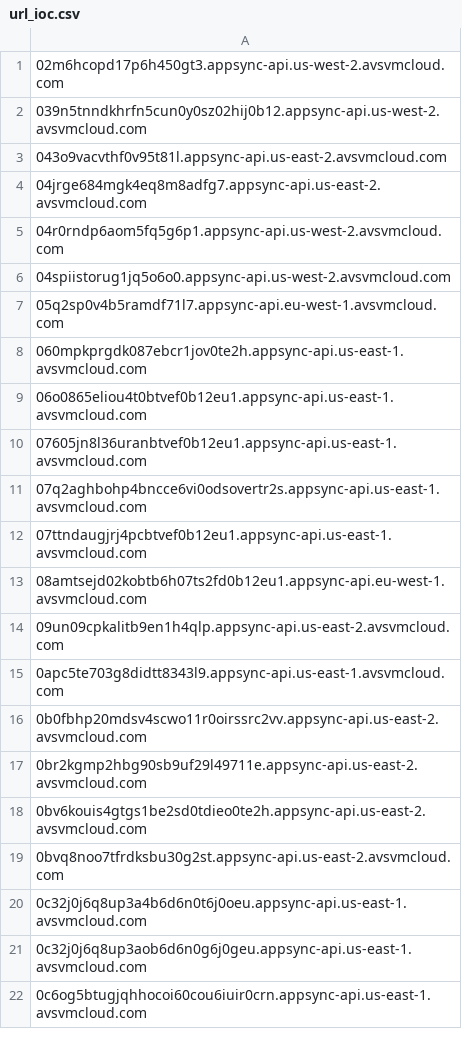
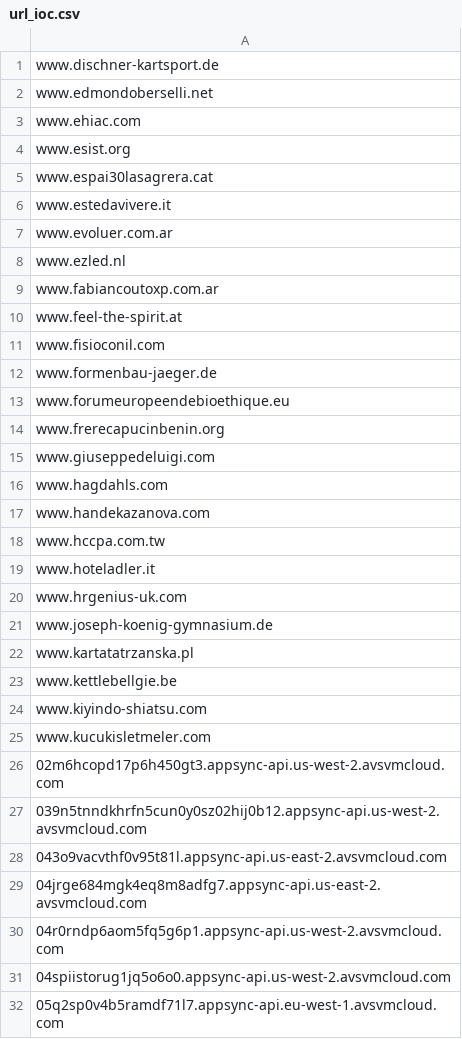
Before and after one commit to d0t1q/manual_ioc, a CSV file: url_ioc.csv, drawn as a sheet; only a part is shown; the shorter side is filled out with more unchanged rows.

Commit message:
Update url_ioc.csv

```diff
--- a/url_ioc.csv
+++ b/url_ioc.csv
@@ -1 +1,26 @@
+www.dischner-kartsport.de
+www.edmondoberselli.net
+www.ehiac.com
+www.esist.org
+www.espai30lasagrera.cat
+www.estedavivere.it
+www.evoluer.com.ar
+www.ezled.nl
+www.fabiancoutoxp.com.ar
+www.feel-the-spirit.at
+www.fisioconil.com
+www.formenbau-jaeger.de
+www.forumeuropeendebioethique.eu
+www.frerecapucinbenin.org
+www.giuseppedeluigi.com
+www.hagdahls.com
+www.handekazanova.com
+www.hccpa.com.tw
+www.hoteladler.it
+www.hrgenius-uk.com
+www.joseph-koenig-gymnasium.de
+www.kartatatrzanska.pl
+www.kettlebellgie.be
+www.kiyindo-shiatsu.com
+www.kucukisletmeler.com
 02m6hcopd17p6h450gt3.appsync-api.us-west-2.avsvmcloud.com
```
